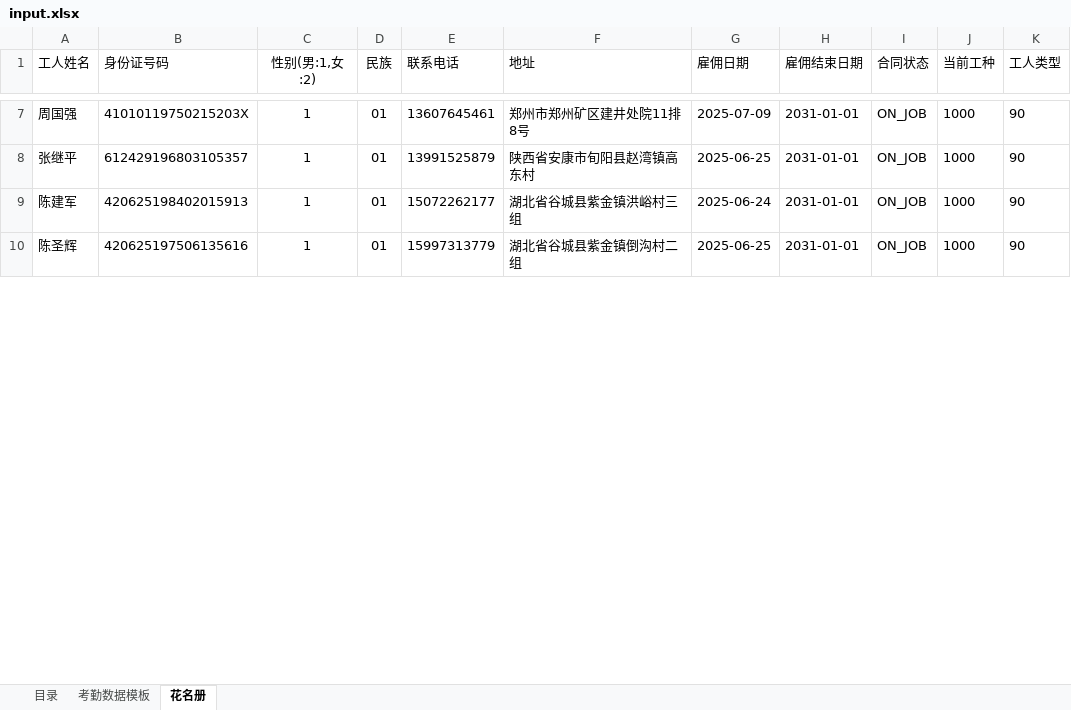
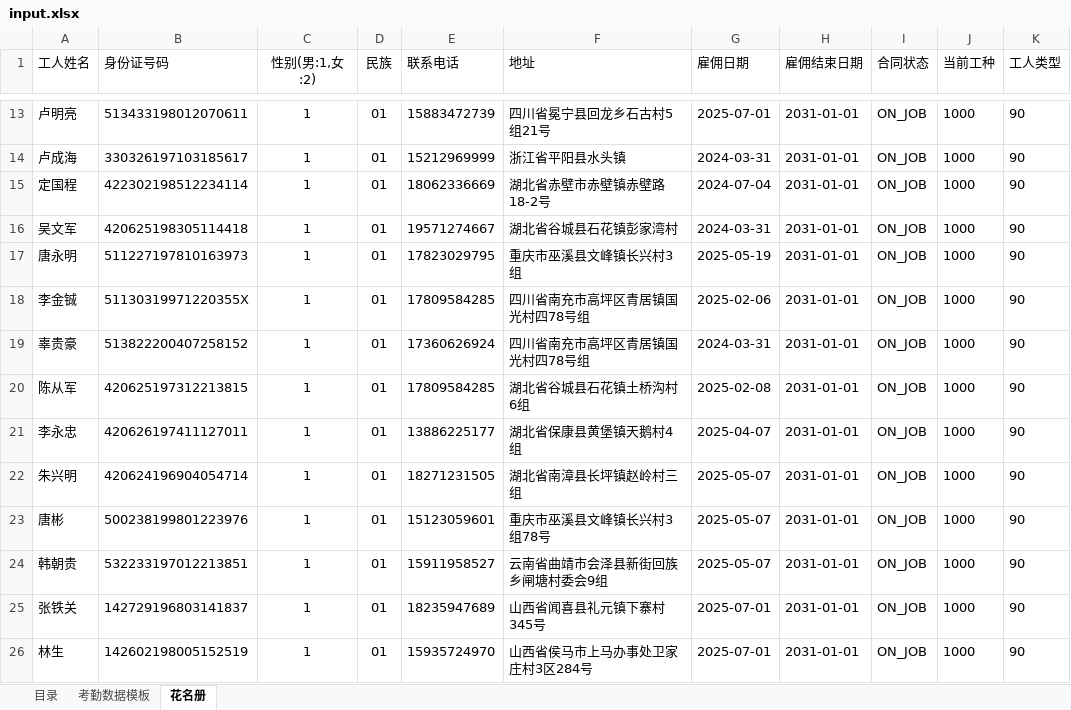
Before and after one commit to devilisdog/api-client, an Excel workbook: data/input.xlsx, sheet 花名册, drawn as a sheet; only a part is shown, gaps mark what is left out; values as stored, in another font and other column widths than the file's, no borders; addresses are those after the commit; the diff covers the shown part only; the diff names each change by its address in the sheet, - before the commit and + after, or states it on an @@ line.

```diff
--- a/data/input.xlsx (sheet 花名册)
+++ b/data/input.xlsx (sheet 花名册)
-A13 (工人姓名): 周国强
+A13 (工人姓名): 卢明亮
-B13 (身份证号码): 41010119750215203X
+B13 (身份证号码): 513433198012070611
-E13 (联系电话): 13607645461
+E13 (联系电话): 15883472739
-F13 (地址): 郑州市郑州矿区建井处院11排8号
+F13 (地址): 四川省冕宁县回龙乡石古村5组21号
-G13 (雇佣日期): 2025-07-09
+G13 (雇佣日期): 2025-07-01
+row 14: 卢成海 | 330326197103185617 | 1 | 01 | 15212969999 | 浙江省平阳县水头镇 | 2024-03-31 | 2031-01-01 | ON_JOB | 1000 | 90
+row 15: 定国程 | 422302198512234114 | 1 | 01 | 18062336669 | 湖北省赤壁市赤壁镇赤壁路18-2号 | 2024-07-04 | 2031-01-01 | ON_JOB | 1000 | 90
+row 16: 吴文军 | 420625198305114418 | 1 | 01 | 19571274667 | 湖北省谷城县石花镇彭家湾村 | 2024-03-31 | 2031-01-01 | ON_JOB | 1000 | 90
+row 17: 唐永明 | 511227197810163973 | 1 | 01 | 17823029795 | 重庆市巫溪县文峰镇长兴村3组 | 2025-05-19 | 2031-01-01 | ON_JOB | 1000 | 90
-A18 (工人姓名): 张继平
+A18 (工人姓名): 李金铖
-B18 (身份证号码): 612429196803105357
+B18 (身份证号码): 51130319971220355X
-E18 (联系电话): 13991525879
+E18 (联系电话): 17809584285
-F18 (地址): 陕西省安康市旬阳县赵湾镇高东村
+F18 (地址): 四川省南充市高坪区青居镇国光村四78号组
-G18 (雇佣日期): 2025-06-25
+G18 (雇佣日期): 2025-02-06
+row 19: 辜贵豪 | 513822200407258152 | 1 | 01 | 17360626924 | 四川省南充市高坪区青居镇国光村四78号组 | 2024-03-31 | 2031-01-01 | ON_JOB | 1000 | 90
-A20 (工人姓名): 陈建军
+A20 (工人姓名): 陈从军
-B20 (身份证号码): 420625198402015913
+B20 (身份证号码): 420625197312213815
-E20 (联系电话): 15072262177
+E20 (联系电话): 17809584285
-F20 (地址): 湖北省谷城县紫金镇洪峪村三组
+F20 (地址): 湖北省谷城县石花镇土桥沟村6组
-G20 (雇佣日期): 2025-06-24
+G20 (雇佣日期): 2025-02-08
+row 21: 李永忠 | 420626197411127011 | 1 | 01 | 13886225177 | 湖北省保康县黄堡镇天鹅村4组 | 2025-04-07 | 2031-01-01 | ON_JOB | 1000 | 90
-A22 (工人姓名): 陈圣辉
+A22 (工人姓名): 朱兴明
-B22 (身份证号码): 420625197506135616
+B22 (身份证号码): 420624196904054714
-E22 (联系电话): 15997313779
+E22 (联系电话): 18271231505
-F22 (地址): 湖北省谷城县紫金镇倒沟村二组
+F22 (地址): 湖北省南漳县长坪镇赵岭村三组
-G22 (雇佣日期): 2025-06-25
+G22 (雇佣日期): 2025-05-07
+row 23: 唐彬 | 500238199801223976 | 1 | 01 | 15123059601 | 重庆市巫溪县文峰镇长兴村3组78号 | 2025-05-07 | 2031-01-01 | ON_JOB | 1000 | 90
+row 24: 韩朝贵 | 532233197012213851 | 1 | 01 | 15911958527 | 云南省曲靖市会泽县新街回族乡闸塘村委会9组 | 2025-05-07 | 2031-01-01 | ON_JOB | 1000 | 90
+row 25: 张铁关 | 142729196803141837 | 1 | 01 | 18235947689 | 山西省闻喜县礼元镇下寨村345号 | 2025-07-01 | 2031-01-01 | ON_JOB | 1000 | 90
+row 26: 林生 | 142602198005152519 | 1 | 01 | 15935724970 | 山西省侯马市上马办事处卫家庄村3区284号 | 2025-07-01 | 2031-01-01 | ON_JOB | 1000 | 90
```
Also changed, not shown: 23 added rows, 1 removed row and 76 edited cells elsewhere in this sheet, 1 other file.
